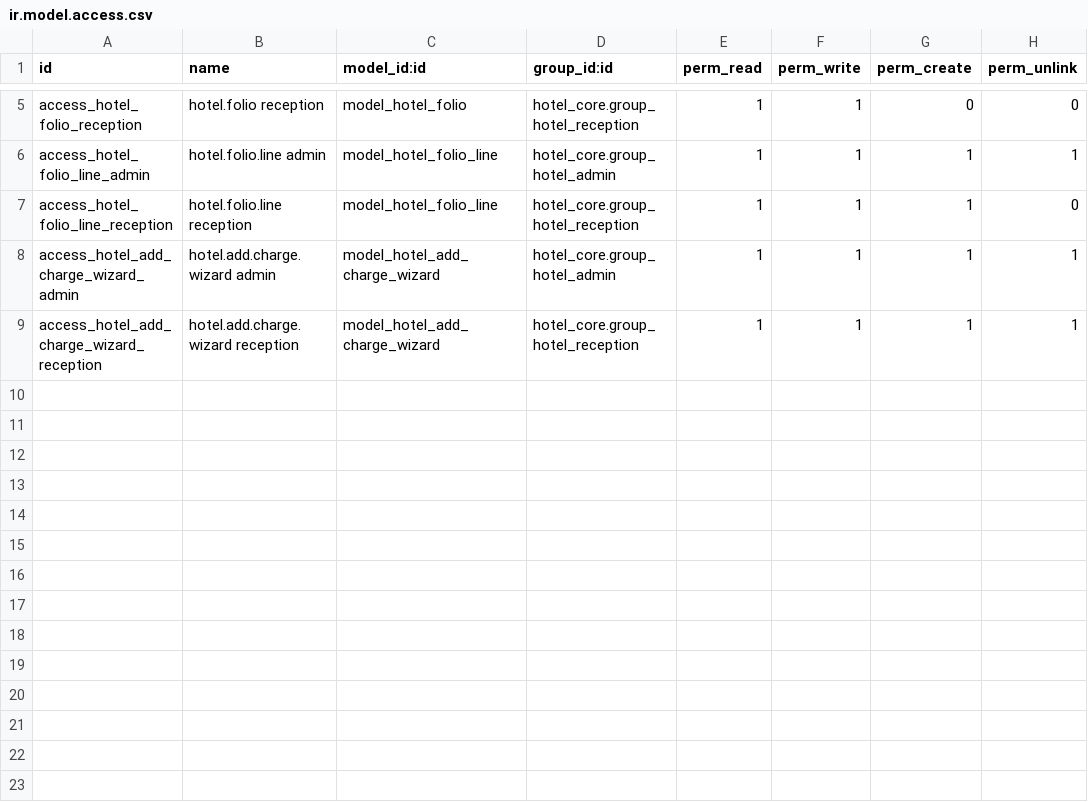
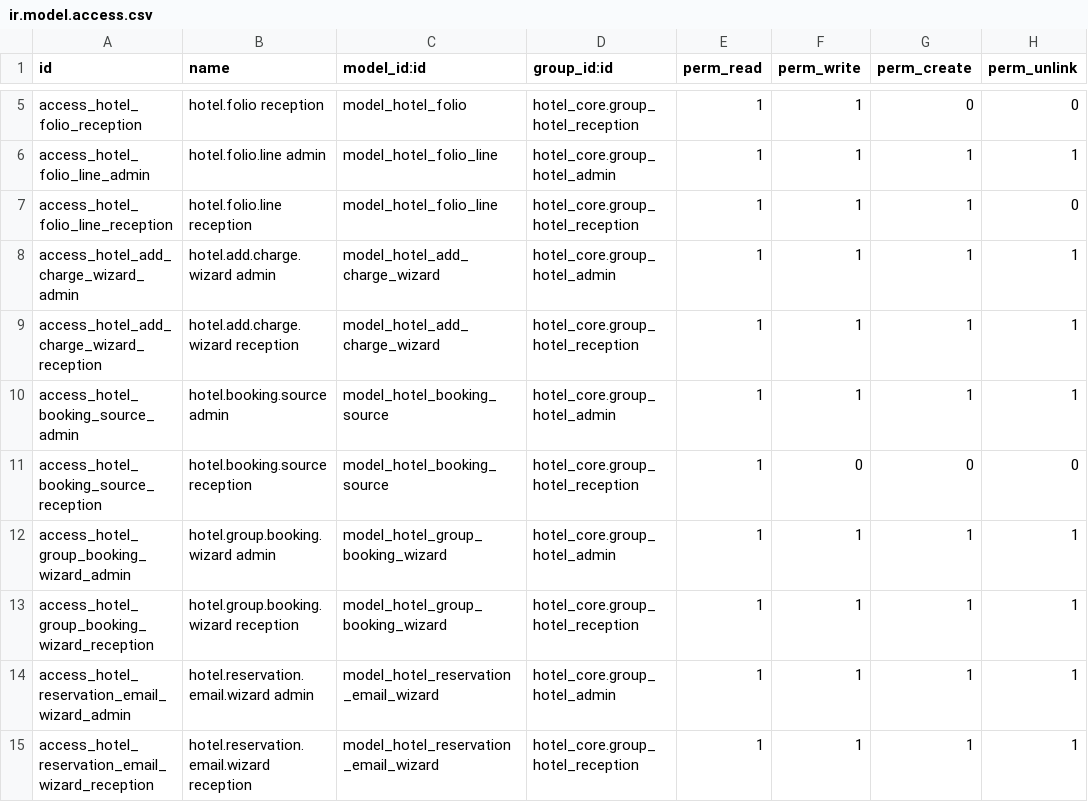
Before and after one commit to hongianguyen/hotel-pms, a CSV file: addons/hotel_frontdesk/security/ir.model.access.csv, drawn as a sheet; only a part is shown, gaps mark what is left out; the diff names each change by its address in the sheet, - before the commit and + after, or states it on an @@ line.

```diff
--- a/addons/hotel_frontdesk/security/ir.model.access.csv
+++ b/addons/hotel_frontdesk/security/ir.model.access.csv
+row 10: access_hotel_booking_source_admin | hotel.booking.source admin | model_hotel_booking_source | hotel_core.group_hotel_admin | 1 | 1 | 1 | 1
+row 11: access_hotel_booking_source_reception | hotel.booking.source reception | model_hotel_booking_source | hotel_core.group_hotel_reception | 1 | 0 | 0 | 0
+row 12: access_hotel_group_booking_wizard_admin | hotel.group.booking.wizard admin | model_hotel_group_booking_wizard | hotel_core.group_hotel_admin | 1 | 1 | 1 | 1
+row 13: access_hotel_group_booking_wizard_reception | hotel.group.booking.wizard reception | model_hotel_group_booking_wizard | hotel_core.group_hotel_reception | 1 | 1 | 1 | 1
+row 14: access_hotel_reservation_email_wizard_admin | hotel.reservation.email.wizard admin | model_hotel_reservation_email_wizard | hotel_core.group_hotel_admin | 1 | 1 | 1 | 1
+row 15: access_hotel_reservation_email_wizard_reception | hotel.reservation.email.wizard reception | model_hotel_reservation_email_wizard | hotel_core.group_hotel_reception | 1 | 1 | 1 | 1
```
Also changed, not shown: 15 other files.
